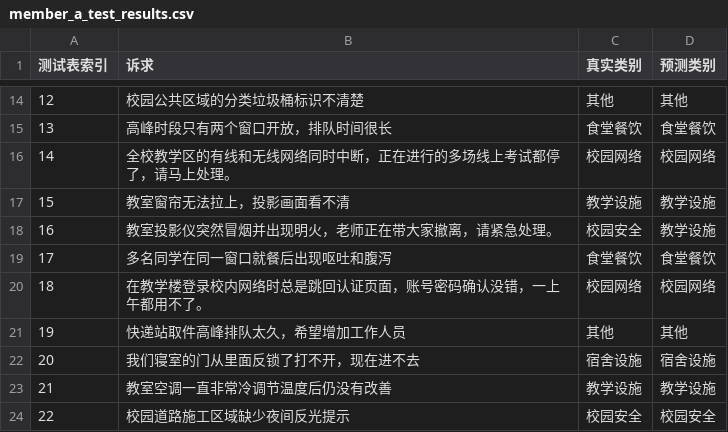
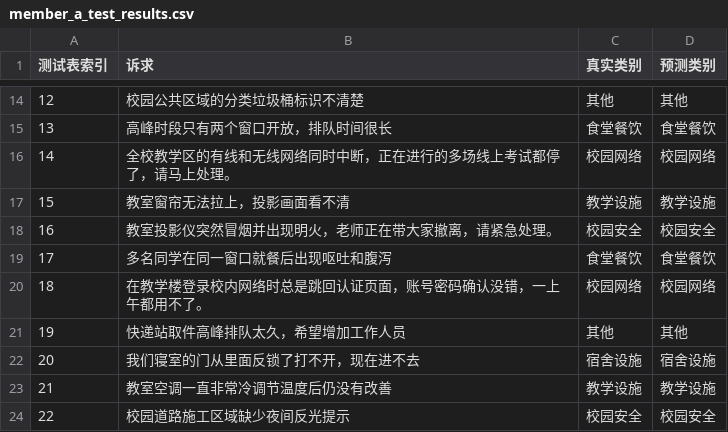
Before and after one commit to 3314443973-a11y/ai_homework, a CSV file: model_result/member_a_test_results.csv, drawn as a sheet; only a part is shown, gaps mark what is left out; the diff covers the shown part only.

```diff
--- a/model_result/member_a_test_results.csv
+++ b/model_result/member_a_test_results.csv
@@ -17,3 +17,3 @@
 15,教室窗帘无法拉上，投影画面看不清,教学设施,教学设施
-16,教室投影仪突然冒烟并出现明火，老师正在带大家撤离，请紧急处理。,校园安全,教学设施
+16,教室投影仪突然冒烟并出现明火，老师正在带大家撤离，请紧急处理。,校园安全,校园安全
 17,多名同学在同一窗口就餐后出现呕吐和腹泻,食堂餐饮,食堂餐饮
```
Also changed, not shown: 9 edited cells elsewhere in this file.
